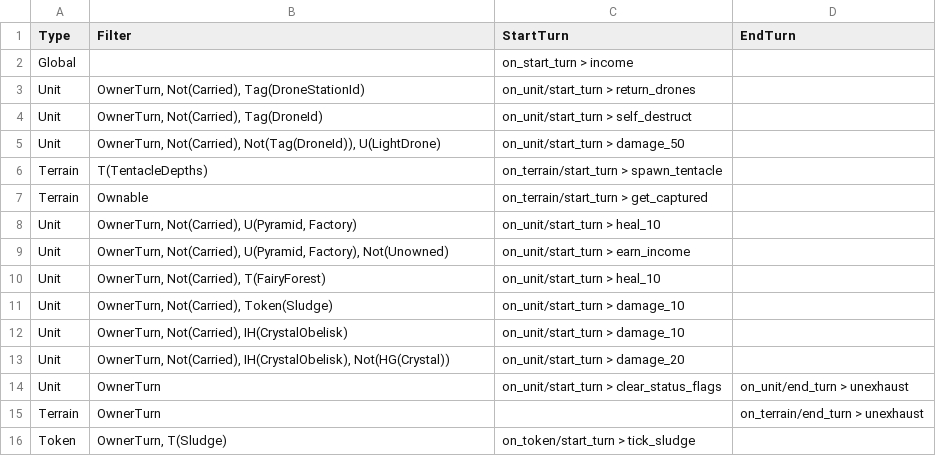
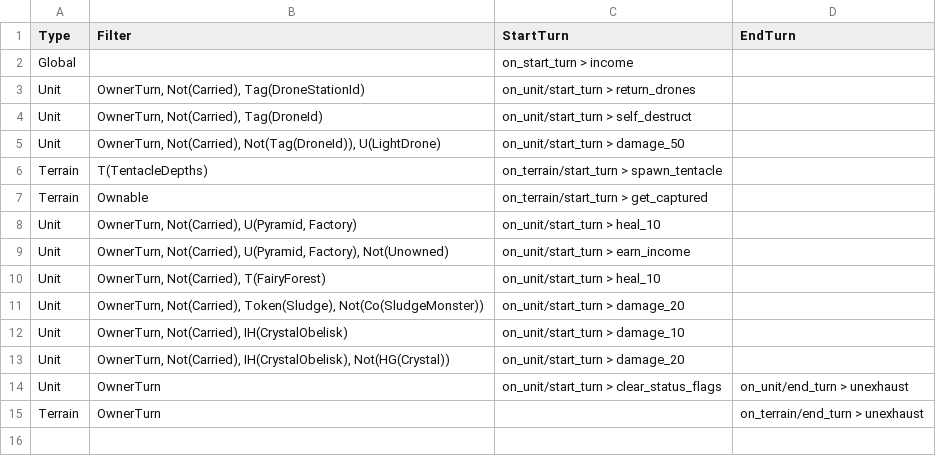
Before and after one commit to stratecide/tbs-core, a CSV file: configs/default_test/global_events.csv, drawn as a sheet.

```diff
--- a/configs/default_test/global_events.csv
+++ b/configs/default_test/global_events.csv
@@ -10,3 +10,3 @@ Unit;OwnerTurn, Not(Carried), U(Pyramid, Factory), Not(Unowned);on_unit/start_tu
 Unit;OwnerTurn, Not(Carried), T(FairyForest);on_unit/start_turn > heal_10;
-Unit;OwnerTurn, Not(Carried), Token(Sludge);on_unit/start_turn > damage_10;
+Unit;OwnerTurn, Not(Carried), Token(Sludge), Not(Co(SludgeMonster));on_unit/start_turn > damage_20;
 Unit;OwnerTurn, Not(Carried), IH(CrystalObelisk);on_unit/start_turn > damage_10;
@@ -15,2 +15 @@ Unit;OwnerTurn;on_unit/start_turn > clear_status_flags;on_unit/end_turn > unexha
 Terrain;OwnerTurn;;on_terrain/end_turn > unexhaust
-Token;OwnerTurn, T(Sludge);on_token/start_turn > tick_sludge;
```
Also changed, not shown: configs/default_test/attack_powered.csv, configs/default_test/commander_powers.csv, 13 other files.
